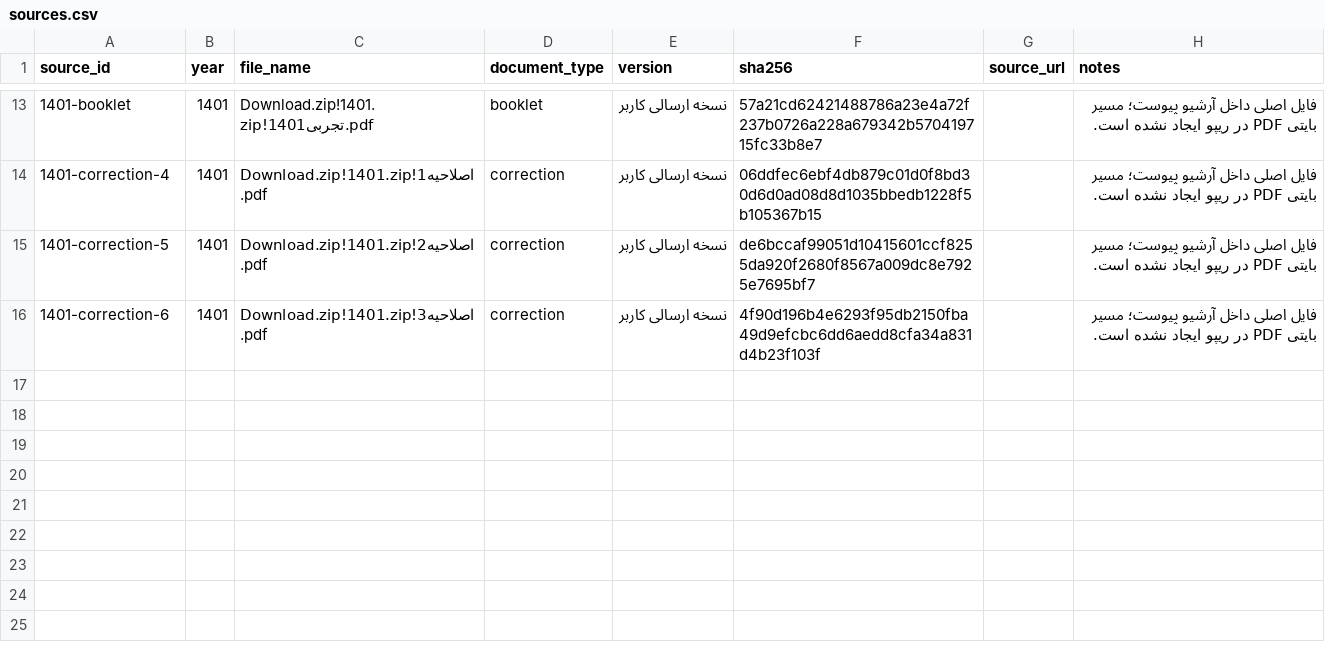
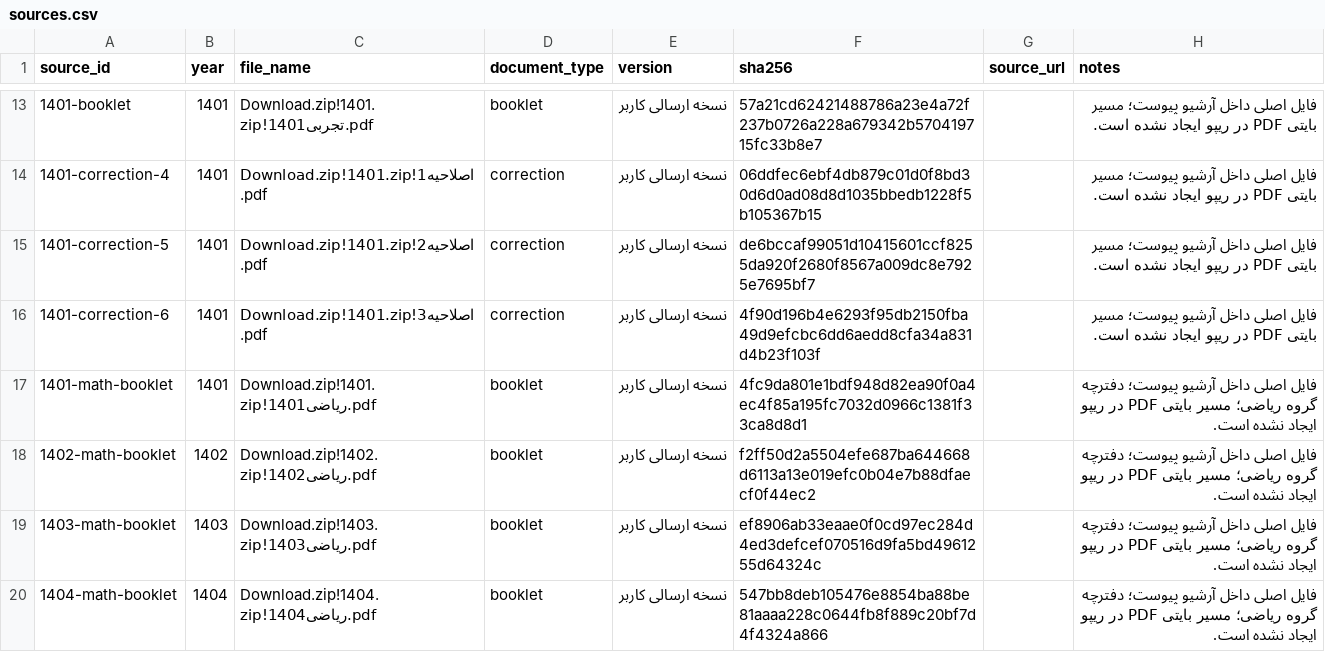
Before and after one commit to mrst10578/Entekhab-Reshte, a CSV file: data/capacity/raw/sources.csv, drawn as a sheet; only a part is shown, gaps mark what is left out; the diff names each change by its address in the sheet, - before the commit and + after, or states it on an @@ line.

Commit message:
Register math booklet sources for computer engineering capacities

```diff
--- a/data/capacity/raw/sources.csv
+++ b/data/capacity/raw/sources.csv
+row 17: 1401-math-booklet | 1401 | Download.zip!1401.zip!1401ریاضی.pdf | booklet | نسخه ارسالی کاربر | 4fc9da801e1bdf948d82ea90f0a4ec4f85a195fc7032d0966c1381f33ca8d8d1 |  | فایل اصلی داخل آرشیو پیوست؛ دفترچه گروه ریاضی؛ مسیر بایتی PDF در ریپو ایجاد نشده است.
+row 18: 1402-math-booklet | 1402 | Download.zip!1402.zip!1402ریاضی.pdf | booklet | نسخه ارسالی کاربر | f2ff50d2a5504efe687ba644668d6113a13e019efc0b04e7b88dfaecf0f44ec2 |  | فایل اصلی داخل آرشیو پیوست؛ دفترچه گروه ریاضی؛ مسیر بایتی PDF در ریپو ایجاد نشده است.
+row 19: 1403-math-booklet | 1403 | Download.zip!1403.zip!ریاضی1403.pdf | booklet | نسخه ارسالی کاربر | ef8906ab33eaae0f0cd97ec284d4ed3defcef070516d9fa5bd4961255d64324c |  | فایل اصلی داخل آرشیو پیوست؛ دفترچه گروه ریاضی؛ مسیر بایتی PDF در ریپو ایجاد نشده است.
+row 20: 1404-math-booklet | 1404 | Download.zip!1404.zip!ریاضی1404.pdf | booklet | نسخه ارسالی کاربر | 547bb8deb105476e8854ba88be81aaaa228c0644fb8f889c20bf7d4f4324a866 |  | فایل اصلی داخل آرشیو پیوست؛ دفترچه گروه ریاضی؛ مسیر بایتی PDF در ریپو ایجاد نشده است.
```
